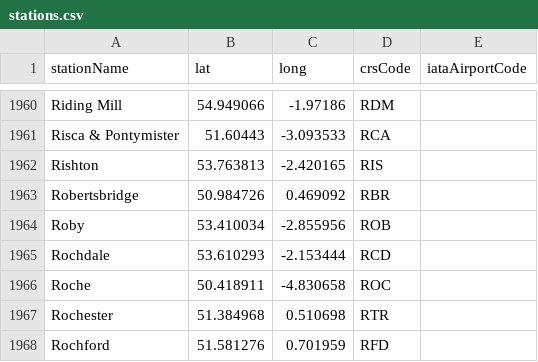
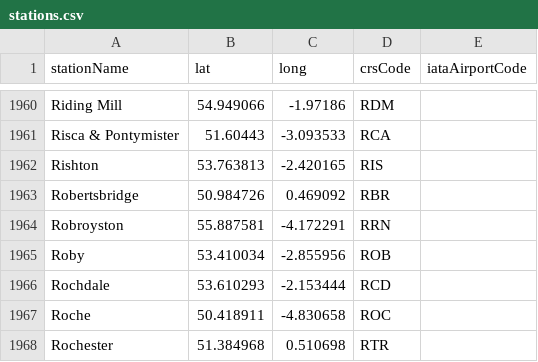
Before and after one commit to davwheat/uk-railway-stations, a CSV file: stations.csv, drawn as a sheet; only a part is shown, gaps mark what is left out; the shorter side is filled out with more unchanged rows; the diff names each change by its address in the sheet, - before the commit and + after, or states it on an @@ line.

Commit message:
feat: add robroyston

```diff
--- a/stations.csv
+++ b/stations.csv
+row 1964: Robroyston | 55.887581 | -4.172291 | RRN
```
